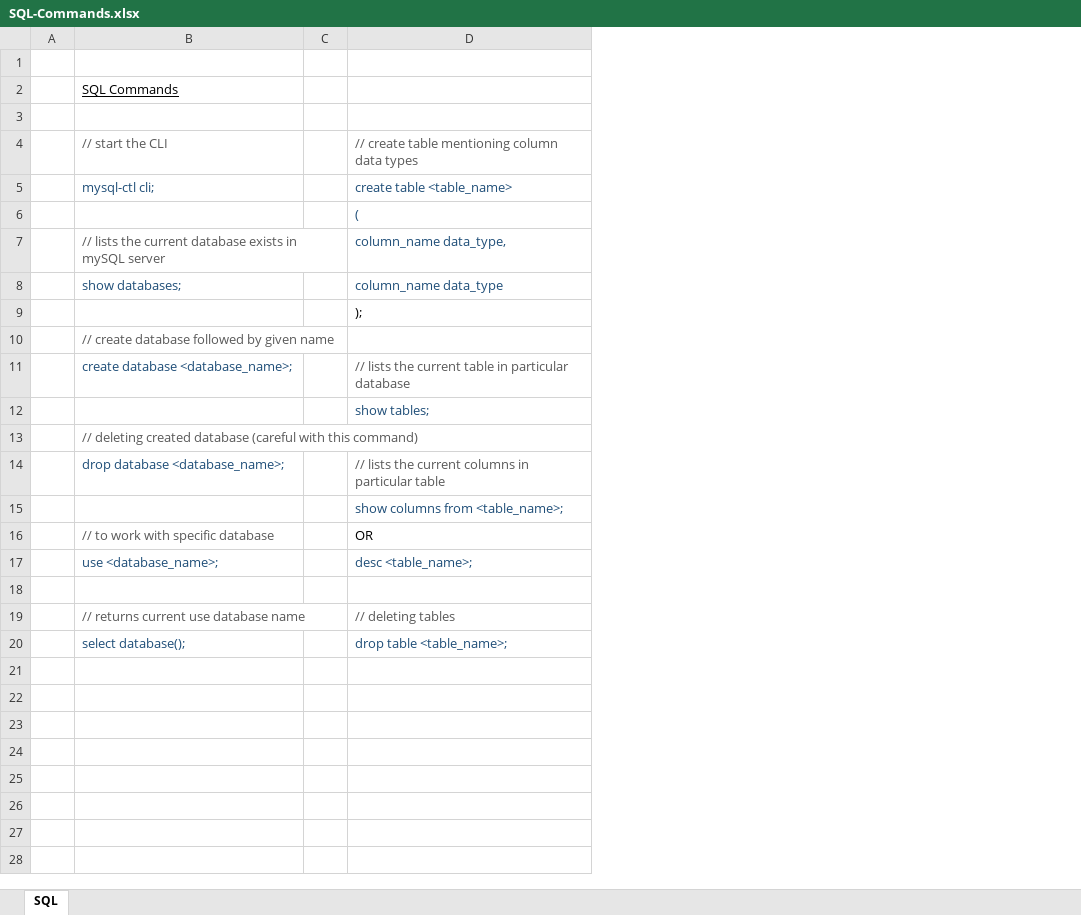
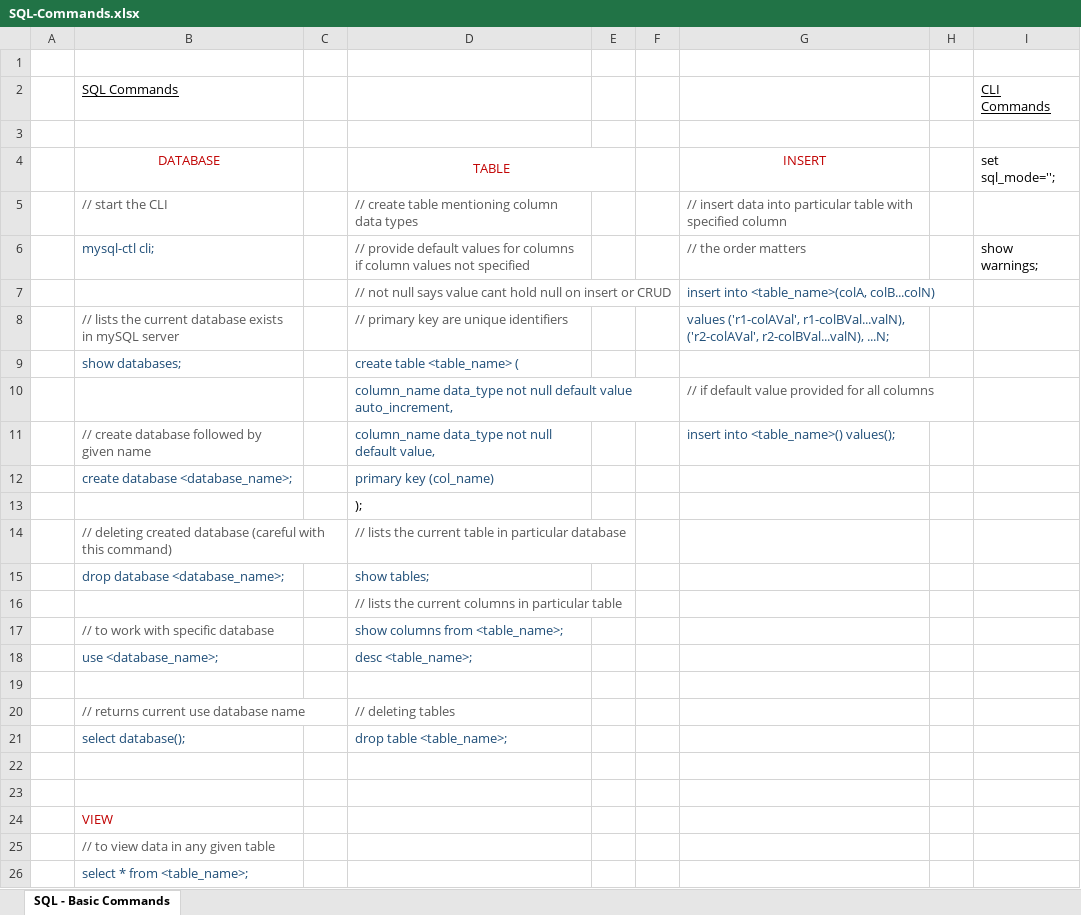
Before and after one commit to pavansuthar/MySQL, an Excel workbook: SQL-Commands.xlsx, sheet SQL - Basic Commands, drawn as a sheet; values as stored, in another font and other column widths than the file's, no borders; removed rows and columns are numbered as before the commit, all else as after; the diff names each change by its address in the sheet, - before the commit and + after, or states it on an @@ line.

Commit message:
learnt about inserting data/ primary key, defaults

```diff
--- a/SQL-Commands.xlsx (sheet SQL - Basic Commands)
+++ b/SQL-Commands.xlsx (sheet SQL - Basic Commands)
-sheet tab: SQL
+sheet tab: SQL - Basic Commands
+column E, empty
+column F, empty
+column G, rows 5-8: // insert data into particular table with specified column | // the order matters | insert into <table_name>(colA, colB...colN) | values ('r1-colAVal', r1-colBVal...valN), ('r2-colAVal', r2-colBVal...valN), ...N;
+column H, empty
+column I, row 2: CLI Commands; row 6: show warnings;
+row 4:  | DATABASE |  | TABLE |  |  | INSERT |  | set sql_mode='';
-D6: create table <table_name>
+D6: // provide default values for columns if column values not specified
-D6:D8 text colour: #1F4E78
+D6:D8 text colour: #595959
-D7: (
+D7: // not null says value cant hold null on insert or CRUD
-D8: column_name data_type,
+D8: // primary key are unique identifiers
-D9: column_name data_type
+D9: create table <table_name> (
+row 10:  |  |  | column_name data_type not null default value auto_increment, |  |  | // if default value provided for all columns
+row 11:  | // create database followed by given name |  | column_name data_type not null default value, |  |  | insert into <table_name>() values();
+row 12:  | create database <database_name>; |  | primary key (col_name)
-row 10:  | // create database followed by given name
-B14: create database <database_name>;
+B14: // deleting created database (careful with this command)
-B14 text colour: #1F4E78
+B14 text colour: #595959
-row 12:  |  |  | show tables;
-row 13:  | // deleting created database (careful with this command)
-D15: // lists the current columns in particular table
+D15: show tables;
-D15 text colour: #595959
+D15 text colour: #1F4E78
-D16: show columns from <table_name>;
+D16: // lists the current columns in particular table
-D16 text colour: #1F4E78
+D16 text colour: #595959
-D17: OR
+D17: show columns from <table_name>;
-D17 text colour: black
+D17 text colour: #1F4E78
+row 22: (empty)
+row 23: (empty)
+row 24:  | VIEW
+row 25:  | // to view data in any given table
+row 26:  | select * from <table_name>;
```
